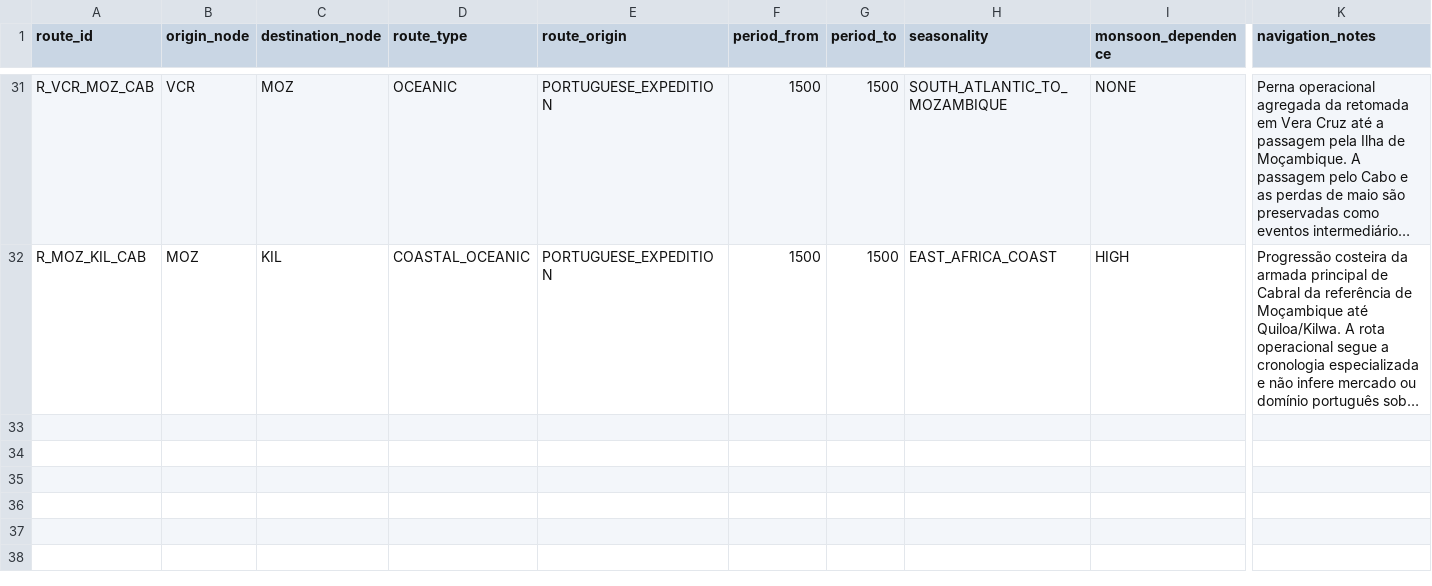
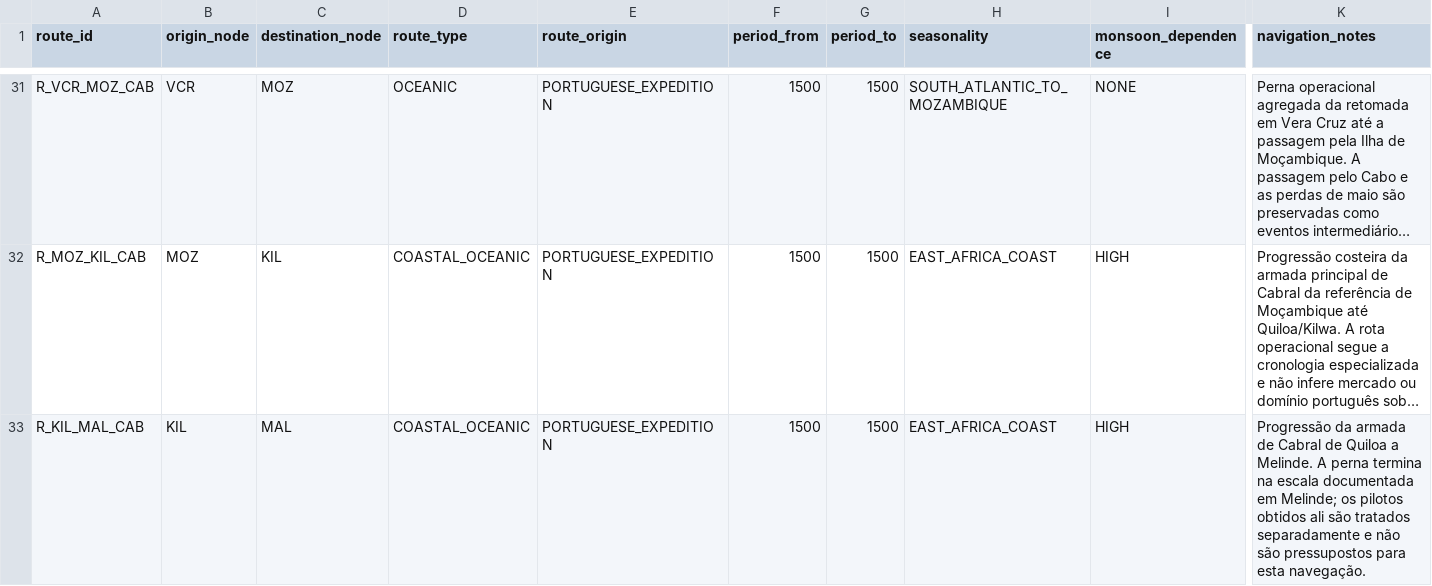
Before and after one commit to hilaliskandar/quintoimperio, a CSV file: data/routes.csv, drawn as a sheet; only a part is shown, gaps mark what is left out; long unchanged cells end in …; rows hold the shown columns only; the diff names each change by its address in the sheet, - before the commit and + after, or states it on an @@ line.

Commit message:
Adicionar perna Cabral Quiloa Melinde

```diff
--- a/data/routes.csv
+++ b/data/routes.csv
+row 33: R_KIL_MAL_CAB | KIL | MAL | COASTAL_OCEANIC | PORTUGUESE_EXPEDITION | 1500 | 1500 | EAST_AFRICA_COAST | HIGH | Progressão da armada de Cabral de Quiloa a Melinde. A perna termina na escala documentada em Melinde; os pilotos obtidos ali são tratados separadamente e não são pressupostos para esta navegação.
```
